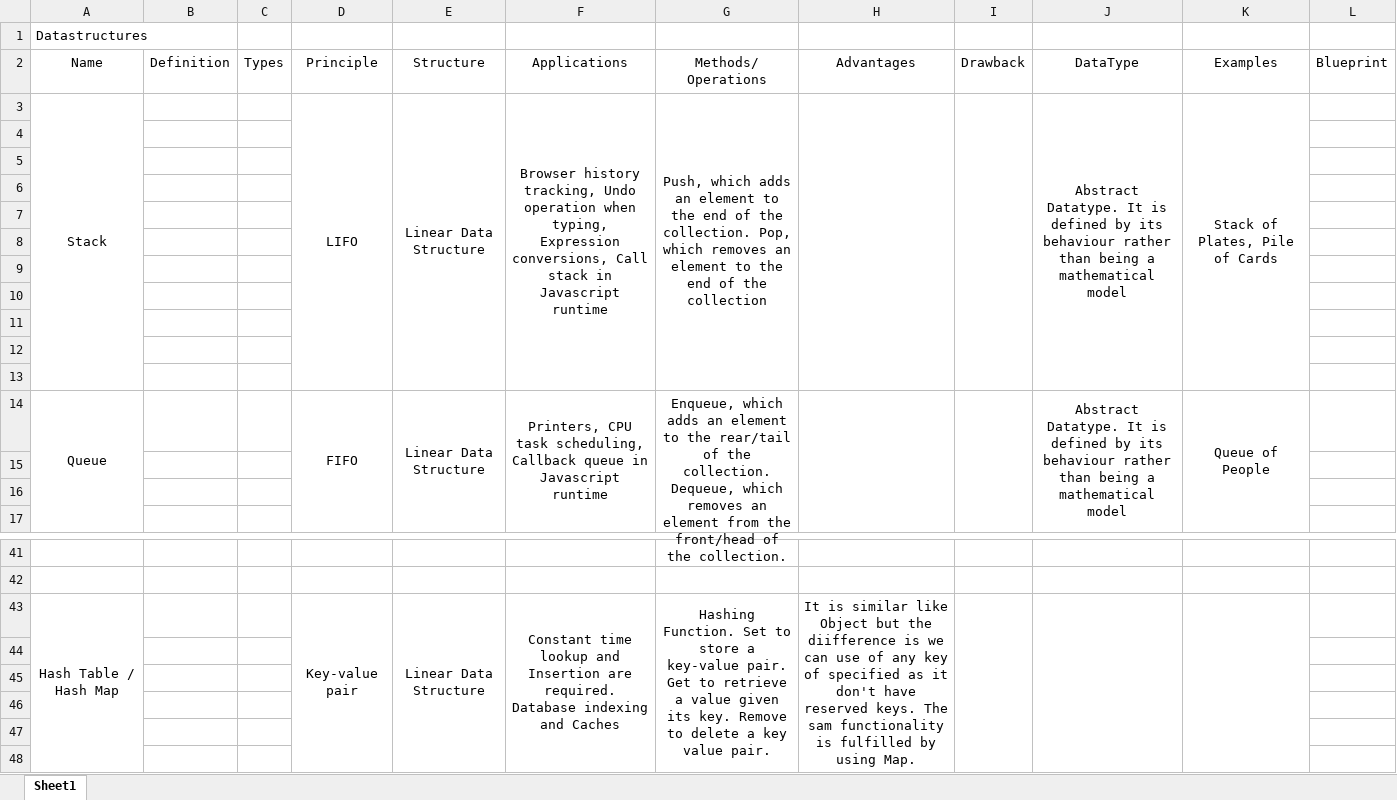
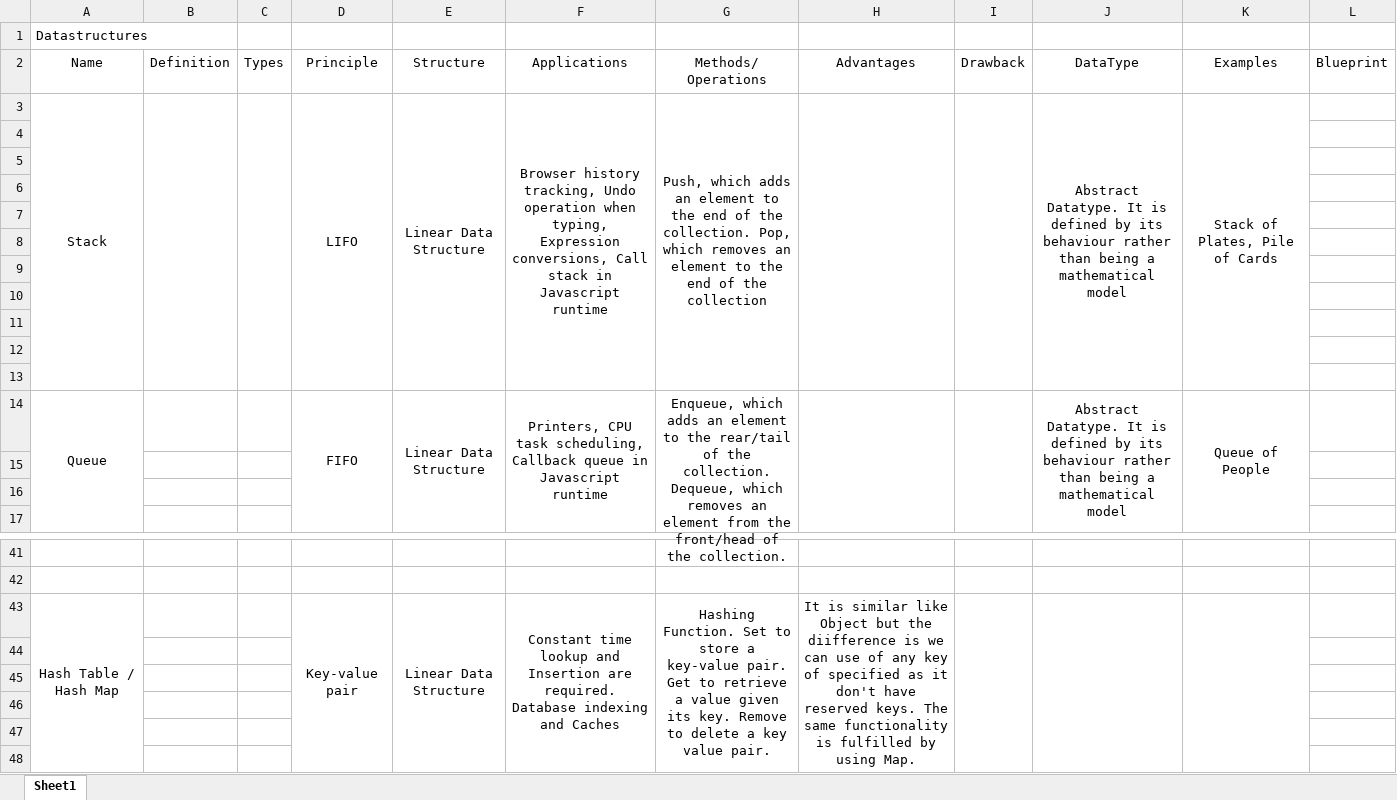
Before and after one commit to SanthoshK98/DSAlgo, an Excel workbook: DataStructures/DataStructures.xlsx, sheet Sheet1, drawn as a sheet; only a part is shown, gaps mark what is left out; values as stored, in another font and other column widths than the file's, no borders; charts and pictures not drawn; the diff names each change by its address in the sheet, - before the commit and + after, or states it on an @@ line.

```diff
--- a/DataStructures/DataStructures.xlsx (sheet Sheet1)
+++ b/DataStructures/DataStructures.xlsx (sheet Sheet1)
+B3:B13 merged
+C3:C13 merged
-H43: …keys. The sam functionality is…
+H43: …keys. The same functionality is…
```
Also changed, not shown: 23 other files.
